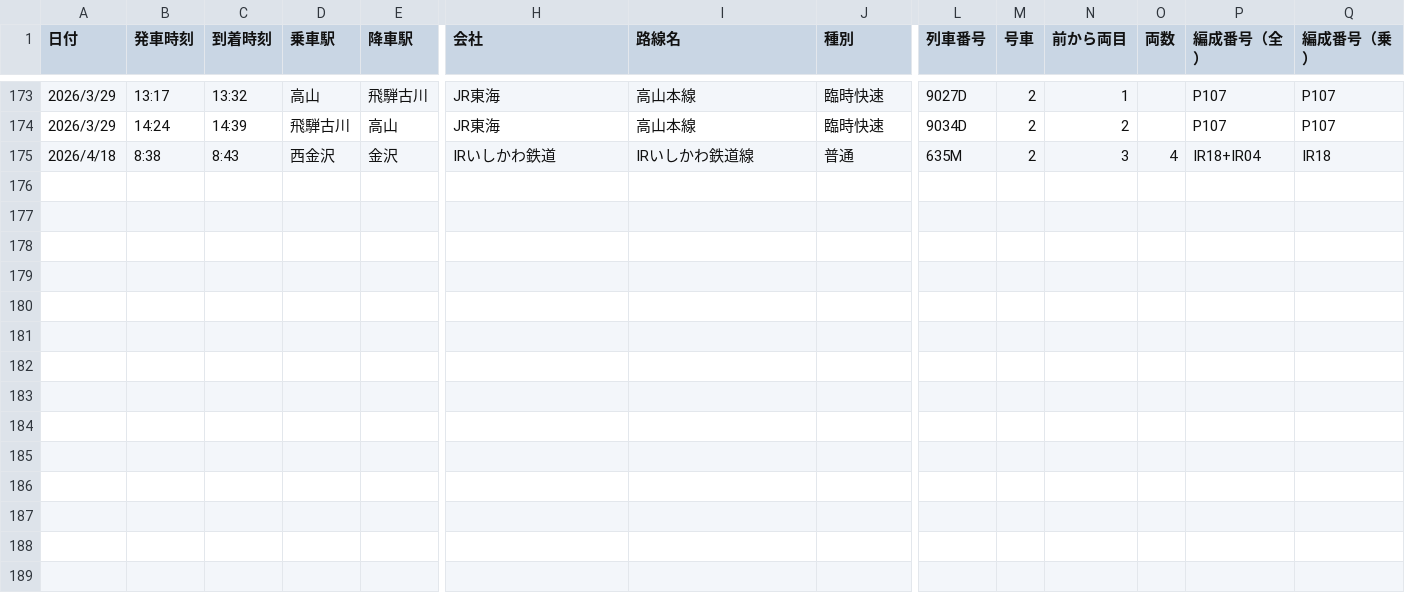
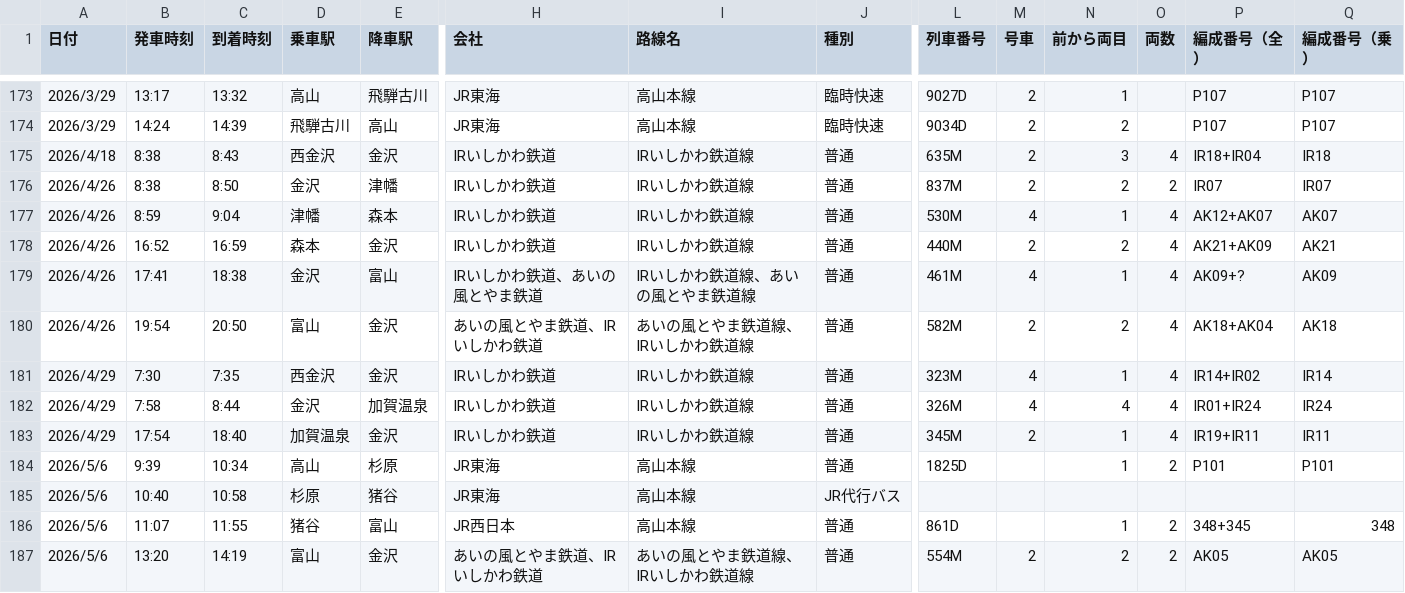
Before and after one commit to Ichihai1415/ichihai.dev, a CSV file: history/railroad/data.csv, drawn as a sheet; only a part is shown, gaps mark what is left out; rows hold the shown columns only; the diff names each change by its address in the sheet, - before the commit and + after, or states it on an @@ line.

Commit message:
乗車データ追加

```diff
--- a/history/railroad/data.csv
+++ b/history/railroad/data.csv
+row 176: 2026/4/26 | 8:38 | 8:50 | 金沢 | 津幡 | IRいしかわ鉄道 | IRいしかわ鉄道線 | 普通 | 837M | 2 | 2 | 2 | IR07 | IR07
+row 177: 2026/4/26 | 8:59 | 9:04 | 津幡 | 森本 | IRいしかわ鉄道 | IRいしかわ鉄道線 | 普通 | 530M | 4 | 1 | 4 | AK12+AK07 | AK07
+row 178: 2026/4/26 | 16:52 | 16:59 | 森本 | 金沢 | IRいしかわ鉄道 | IRいしかわ鉄道線 | 普通 | 440M | 2 | 2 | 4 | AK21+AK09 | AK21
+row 179: 2026/4/26 | 17:41 | 18:38 | 金沢 | 富山 | IRいしかわ鉄道、あいの風とやま鉄道 | IRいしかわ鉄道線、あいの風とやま鉄道線 | 普通 | 461M | 4 | 1 | 4 | AK09+? | AK09
+row 180: 2026/4/26 | 19:54 | 20:50 | 富山 | 金沢 | あいの風とやま鉄道、IRいしかわ鉄道 | あいの風とやま鉄道線、IRいしかわ鉄道線 | 普通 | 582M | 2 | 2 | 4 | AK18+AK04 | AK18
+row 181: 2026/4/29 | 7:30 | 7:35 | 西金沢 | 金沢 | IRいしかわ鉄道 | IRいしかわ鉄道線 | 普通 | 323M | 4 | 1 | 4 | IR14+IR02 | IR14
+row 182: 2026/4/29 | 7:58 | 8:44 | 金沢 | 加賀温泉 | IRいしかわ鉄道 | IRいしかわ鉄道線 | 普通 | 326M | 4 | 4 | 4 | IR01+IR24 | IR24
+row 183: 2026/4/29 | 17:54 | 18:40 | 加賀温泉 | 金沢 | IRいしかわ鉄道 | IRいしかわ鉄道線 | 普通 | 345M | 2 | 1 | 4 | IR19+IR11 | IR11
+row 184: 2026/5/6 | 9:39 | 10:34 | 高山 | 杉原 | JR東海 | 高山本線 | 普通 | 1825D |  | 1 | 2 | P101 | P101
+row 185: 2026/5/6 | 10:40 | 10:58 | 杉原 | 猪谷 | JR東海 | 高山本線 | JR代行バス
+row 186: 2026/5/6 | 11:07 | 11:55 | 猪谷 | 富山 | JR西日本 | 高山本線 | 普通 | 861D |  | 1 | 2 | 348+345 | 348
+row 187: 2026/5/6 | 13:20 | 14:19 | 富山 | 金沢 | あいの風とやま鉄道、IRいしかわ鉄道 | あいの風とやま鉄道線、IRいしかわ鉄道線 | 普通 | 554M | 2 | 2 | 2 | AK05 | AK05
```
